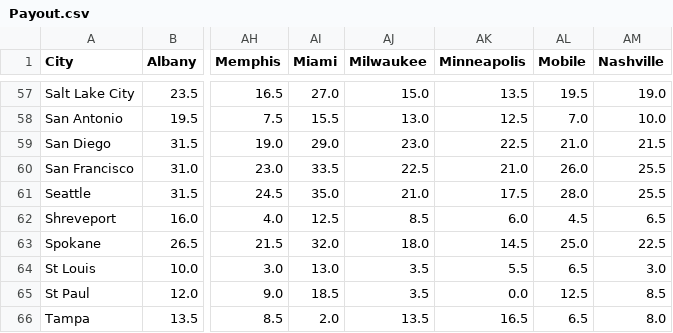
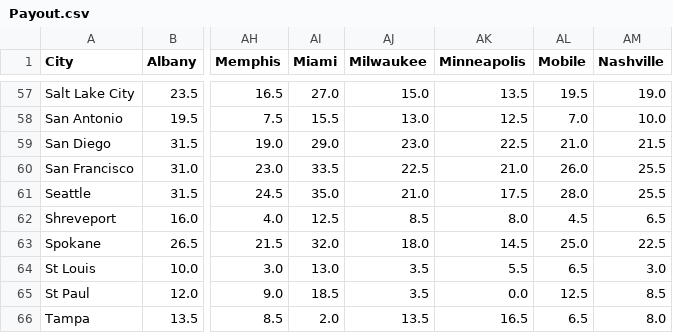
Before and after one commit to JakeValinho/rail-baron, a CSV file: Map Data/Payout.csv, drawn as a sheet; only a part is shown, gaps mark what is left out; the diff covers the shown part only; the diff names each change by its address in the sheet, - before the commit and + after, or states it on an @@ line.

```diff
--- a/Map Data/Payout.csv
+++ b/Map Data/Payout.csv
-AK62 (Minneapolis): 6.0
+AK62 (Minneapolis): 8.0
```
Also changed, not shown: 9 edited cells elsewhere in this file, 2 other files.
